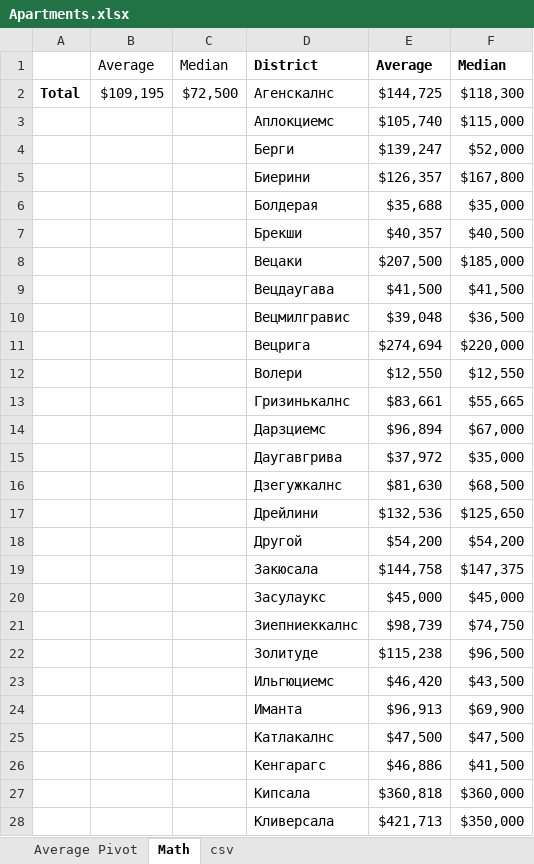
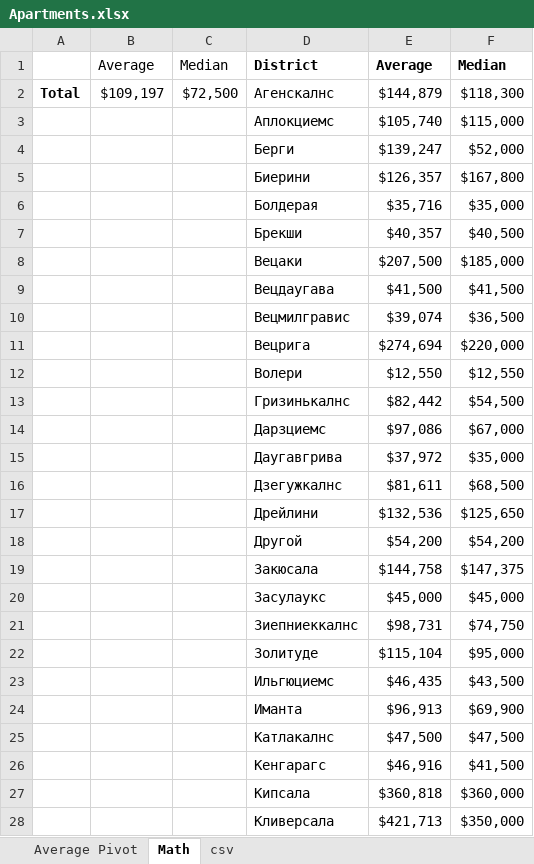
Before and after one commit to EvilDeedsIM/Apt_Data, an Excel workbook: ss/All/Apartments.xlsx, sheet Math, drawn as a sheet; only a part is shown; values as stored, in another font and other column widths than the file's, no borders; charts and pictures not drawn; removed rows and columns are numbered as before the commit, all else as after; the diff covers the shown part only; the diff names each change by its address in the sheet, - before the commit and + after, or states it on an @@ line.

```diff
--- a/ss/All/Apartments.xlsx (sheet Math)
+++ b/ss/All/Apartments.xlsx (sheet Math)
-B2: $109,195
+B2: $109,197
-E2: $144,725
+E2: $144,879
-E6: $35,688
+E6: $35,716
-E10: $39,048
+E10: $39,074
-row 13:  |  |  | Гризинькалнс | $83,661 | $55,665
+row 13:  |  |  | Гризинькалнс | $82,442 | $54,500
-E14: $96,894
+E14: $97,086
-E16: $81,630
+E16: $81,611
-E21: $98,739
+E21: $98,731
-row 22:  |  |  | Золитуде | $115,238 | $96,500
+row 22:  |  |  | Золитуде | $115,104 | $95,000
-E23: $46,420
+E23: $46,435
-E26: $46,886
+E26: $46,916
```
Also changed, not shown: 5 added rows, 3 removed rows and 7 edited cells elsewhere in this sheet, sheet csv, sheet Average Pivot, formulas that keep their value, charts or pictures, 2 other files.
